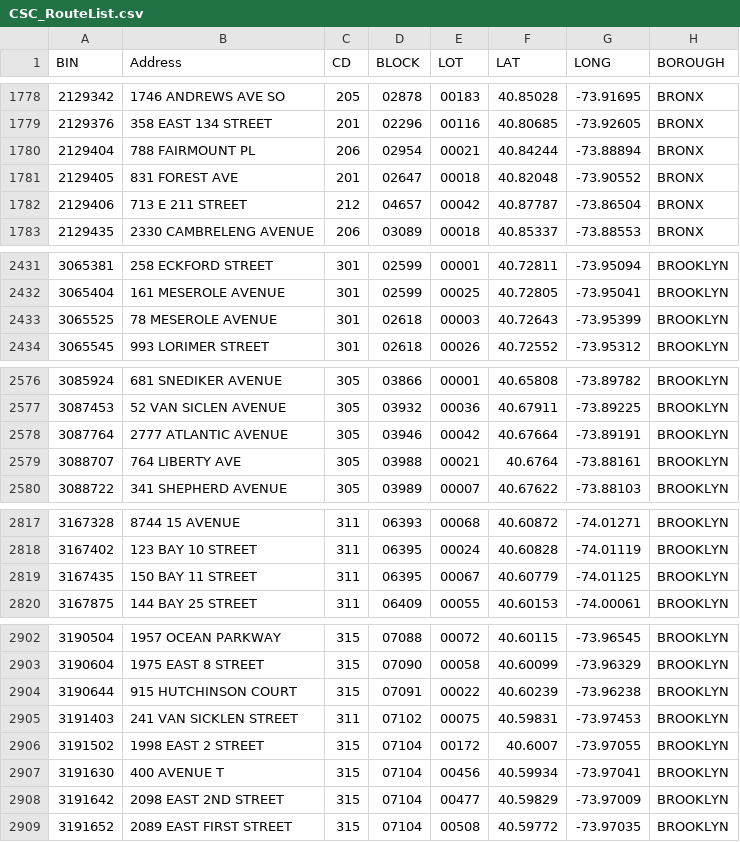
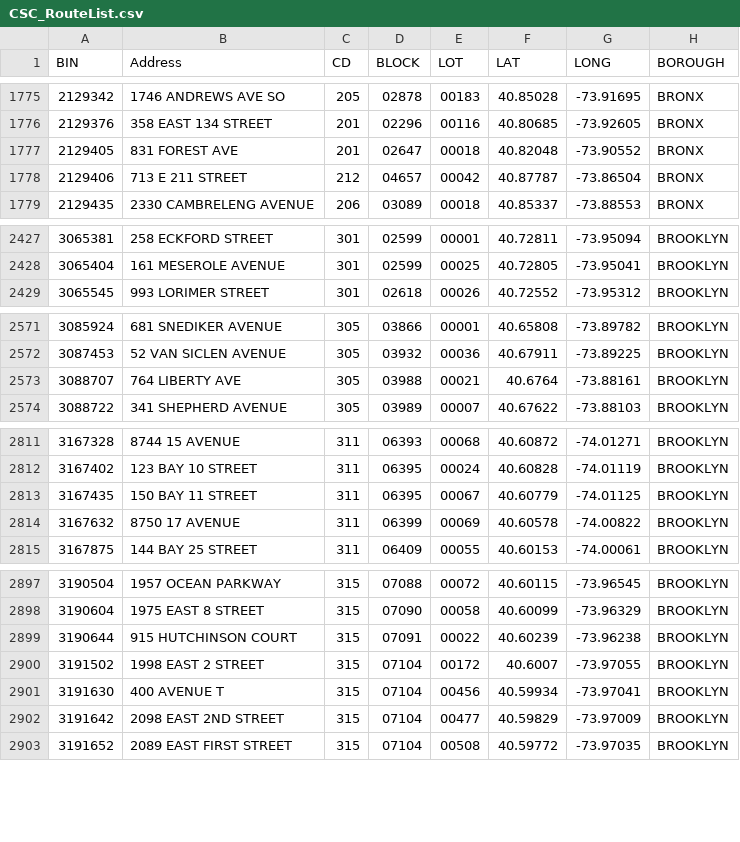
Before and after one commit to NYCDOB/SiteSafety_V2, a CSV file: data/CSC_RouteList.csv, drawn as a sheet; only a part is shown, gaps mark what is left out; the diff covers the shown part only.

```diff
--- a/data/CSC_RouteList.csv
+++ b/data/CSC_RouteList.csv
@@ -1779,3 +1776,2 @@ BIN,Address,CD,BLOCK,LOT,LAT,LONG,BOROUGH
 2129376,358 EAST 134 STREET,201,02296,00116,40.80685,-73.92605,BRONX
-2129404,788 FAIRMOUNT PL,206,02954,00021,40.84244,-73.88894,BRONX
 2129405,831 FOREST AVE,201,02647,00018,40.82048,-73.90552,BRONX
@@ -2432,3 +2428,2 @@ BIN,Address,CD,BLOCK,LOT,LAT,LONG,BOROUGH
 3065404,161 MESEROLE AVENUE,301,02599,00025,40.72805,-73.95041,BROOKLYN
-3065525,78 MESEROLE AVENUE,301,02618,00003,40.72643,-73.95399,BROOKLYN
 3065545,993 LORIMER STREET,301,02618,00026,40.72552,-73.95312,BROOKLYN
@@ -2577,3 +2572,2 @@ BIN,Address,CD,BLOCK,LOT,LAT,LONG,BOROUGH
 3087453,52 VAN SICLEN AVENUE,305,03932,00036,40.67911,-73.89225,BROOKLYN
-3087764,2777 ATLANTIC AVENUE,305,03946,00042,40.67664,-73.89191,BROOKLYN
 3088707,764 LIBERTY AVE,305,03988,00021,40.6764,-73.88161,BROOKLYN
@@ -2819,2 +2813,3 @@ BIN,Address,CD,BLOCK,LOT,LAT,LONG,BOROUGH
 3167435,150 BAY   11 STREET,311,06395,00067,40.60779,-74.01125,BROOKLYN
+3167632,8750 17 AVENUE,311,06399,00069,40.60578,-74.00822,BROOKLYN
 3167875,144 BAY   25 STREET,311,06409,00055,40.60153,-74.00061,BROOKLYN
@@ -2904,3 +2899,2 @@ BIN,Address,CD,BLOCK,LOT,LAT,LONG,BOROUGH
 3190644,915 HUTCHINSON COURT,315,07091,00022,40.60239,-73.96238,BROOKLYN
-3191403,241 VAN SICKLEN STREET,311,07102,00075,40.59831,-73.97453,BROOKLYN
 3191502,1998 EAST    2 STREET,315,07104,00172,40.6007,-73.97055,BROOKLYN
```
Also changed, not shown: 4 added rows and 15 removed rows elsewhere in this file, 1 other file.
